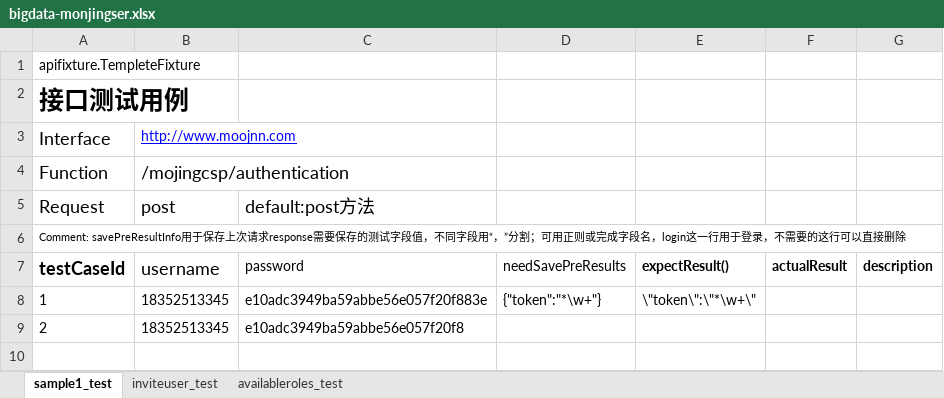
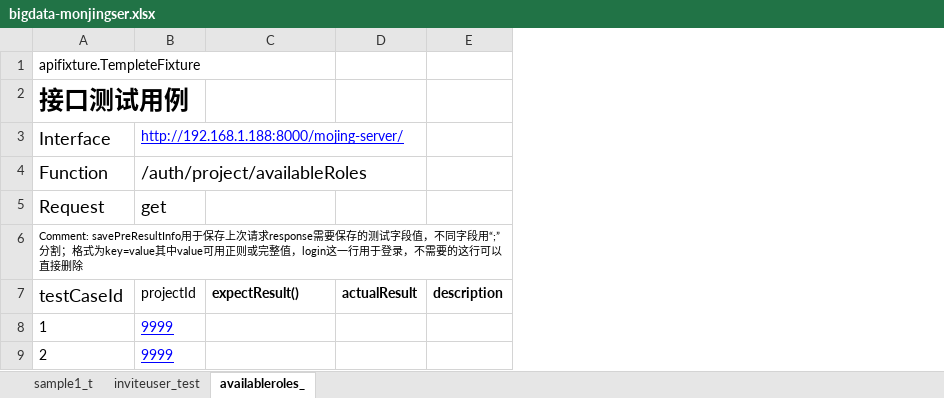
Before and after one commit to jun1028/httpautomation, an Excel workbook: testcases/excel/bigdata-monjingser.xlsx, sheet availableroles_, drawn as a sheet; values as stored, in another font and other column widths than the file's, no borders; removed rows and columns are numbered as before the commit, all else as after; the diff names each change by its address in the sheet, - before the commit and + after, or states it on an @@ line.

```diff
--- a/testcases/excel/bigdata-monjingser.xlsx (sheet availableroles_)
+++ b/testcases/excel/bigdata-monjingser.xlsx (sheet availableroles_)
-sheet tab: sample1_test
+sheet tab: availableroles_
-sheet tab: availableroles_test
+sheet tab: sample1_t
@@ sheet tab order changed: sample1_t | inviteuser_test | availableroles_ @@
-column B, rows 3-9: http://www.moojnn.com | /mojingcsp/authentication | post |  | username | 18352513345 | 18352513345
-column C, rows 5-9: default:post方法 |  | password | e10adc3949ba59abbe56e057f20f883e | e10adc3949ba59abbe56e057f20f8
-column D, rows 7-8: needSavePreResults | {"token":"*\w+"}
+column B, rows 3-9: http://192.168.1.188:8000/mojing-server/ | /auth/project/availableRoles | get |  | projectId | 9999 | 9999
-A6: …同字段用“，”分割；可用正则或完成字段名，login这一…
+A6: …同字段用“;”分割；格式为key=value其中value可用正则或完整值，login这一…
-A7 bold: on
+A7 bold: off
-C8: \"token\":\"*\w+\"
+C8: (empty)
```
Also changed, not shown: sheet inviteuser_test, 18 other files.
